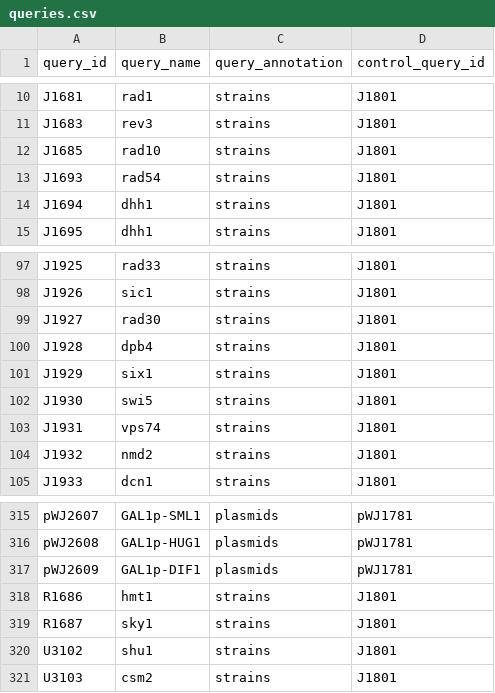
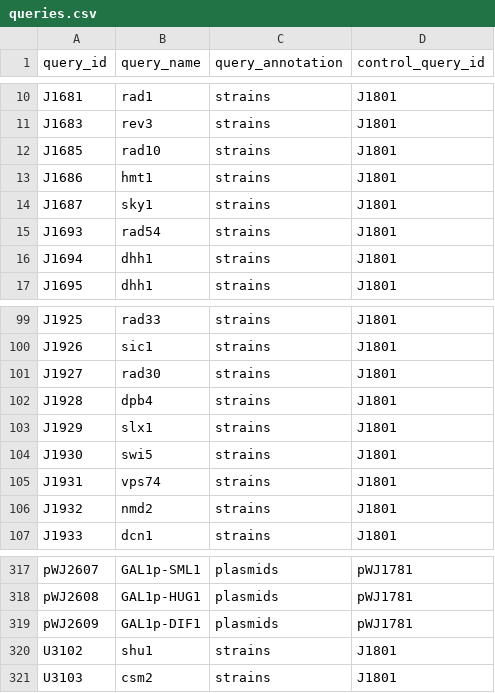
Before and after one commit to gaelfortin/rothfreezer, a CSV file: inst/db/queries/queries.csv, drawn as a sheet; only a part is shown, gaps mark what is left out.

```diff
--- a/inst/db/queries/queries.csv
+++ b/inst/db/queries/queries.csv
@@ -12,2 +12,4 @@ J1683,rev3,strains,J1801
 J1685,rad10,strains,J1801
+J1686,hmt1,strains,J1801
+J1687,sky1,strains,J1801
 J1693,rad54,strains,J1801
@@ -100,3 +102,3 @@ J1927,rad30,strains,J1801
 J1928,dpb4,strains,J1801
-J1929,six1,strains,J1801
+J1929,slx1,strains,J1801
 J1930,swi5,strains,J1801
@@ -317,4 +319,2 @@ pWJ2608,GAL1p-HUG1,plasmids,pWJ1781
 pWJ2609,GAL1p-DIF1,plasmids,pWJ1781
-R1686,hmt1,strains,J1801
-R1687,sky1,strains,J1801
 U3102,shu1,strains,J1801
```
Also changed, not shown: inst/db/plasmids/ZOO.csv, inst/db/strains/R.csv, 5 other files.
